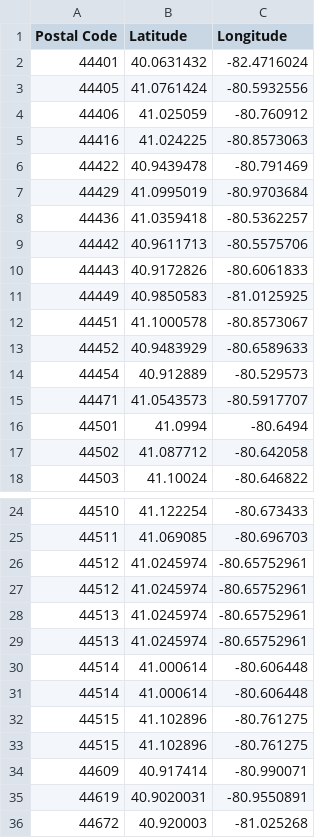
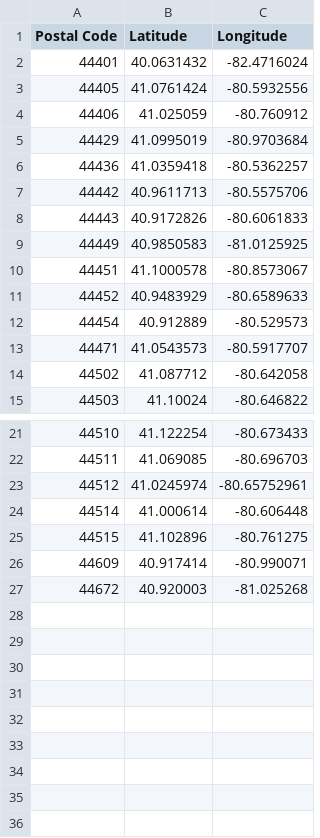
Before and after one commit to ernestperrin/Coursera_Capstone, a CSV file: ytowncoords.csv, drawn as a sheet; only a part is shown, gaps mark what is left out.

Commit message:
Add files via upload

```diff
--- a/ytowncoords.csv
+++ b/ytowncoords.csv
@@ -4,4 +4,2 @@ Postal Code,Latitude,Longitude
 44406,41.025059,-80.760912
-44416,41.024225,-80.8573063
-44422,40.9439478,-80.791469
 44429,41.0995019,-80.9703684
@@ -15,3 +13,2 @@ Postal Code,Latitude,Longitude
 44471,41.0543573,-80.5917707
-44501,41.0994,-80.6494
 44502,41.087712,-80.642058
@@ -26,11 +23,5 @@ Postal Code,Latitude,Longitude
 44512,41.0245974,-80.65752961
-44512,41.0245974,-80.65752961
-44513,41.0245974,-80.65752961
-44513,41.0245974,-80.65752961
-44514,41.000614,-80.606448
 44514,41.000614,-80.606448
 44515,41.102896,-80.761275
-44515,41.102896,-80.761275
 44609,40.917414,-80.990071
-44619,40.9020031,-80.9550891
 44672,40.920003,-81.025268
```
